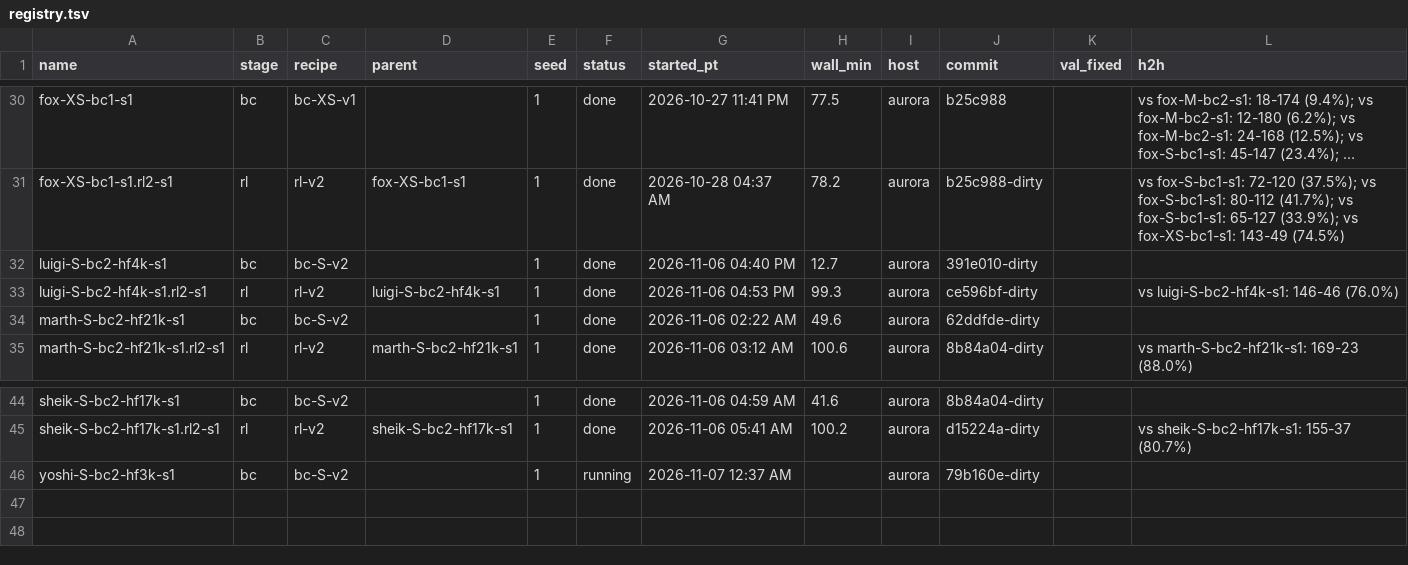
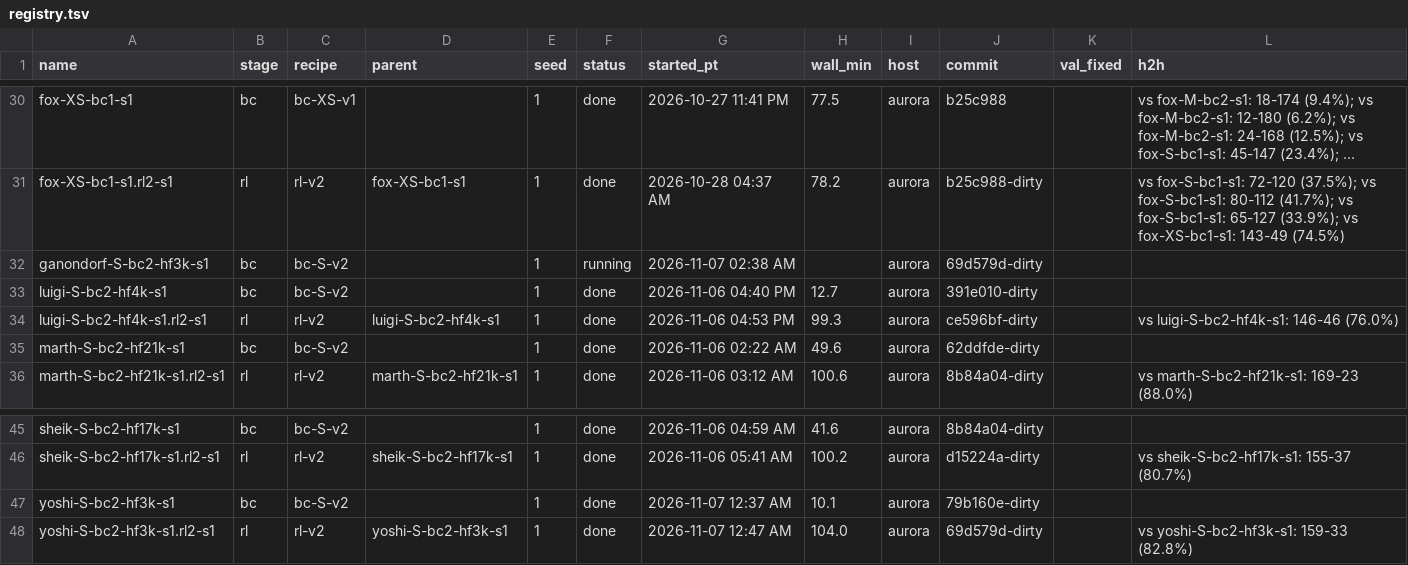
Before and after one commit to erickfm/MIMIC, a TSV file: runs/registry.tsv, drawn as a sheet; only a part is shown, gaps mark what is left out; long unchanged cells end in …; addresses are those after the commit; the diff names each change by its address in the sheet, - before the commit and + after, or states it on an @@ line.

```diff
--- a/runs/registry.tsv
+++ b/runs/registry.tsv
+row 32: ganondorf-S-bc2-hf3k-s1 | bc | bc-S-v2 |  | 1 | running | 2026-11-07 02:38 AM |  | aurora | 69d579d-dirty
-F47 (status): running
+F47 (status): done
-H47 (wall_min): (empty)
+H47 (wall_min): 10.1
+row 48: yoshi-S-bc2-hf3k-s1.rl2-s1 | rl | rl-v2 | yoshi-S-bc2-hf3k-s1 | 1 | done | 2026-11-07 12:47 AM | 104.0 | aurora | 69d579d-dirty |  | vs yoshi-S-bc2-hf3k-s1: 159-33 (82.8%)
```
Also changed, not shown: 4 other files.
